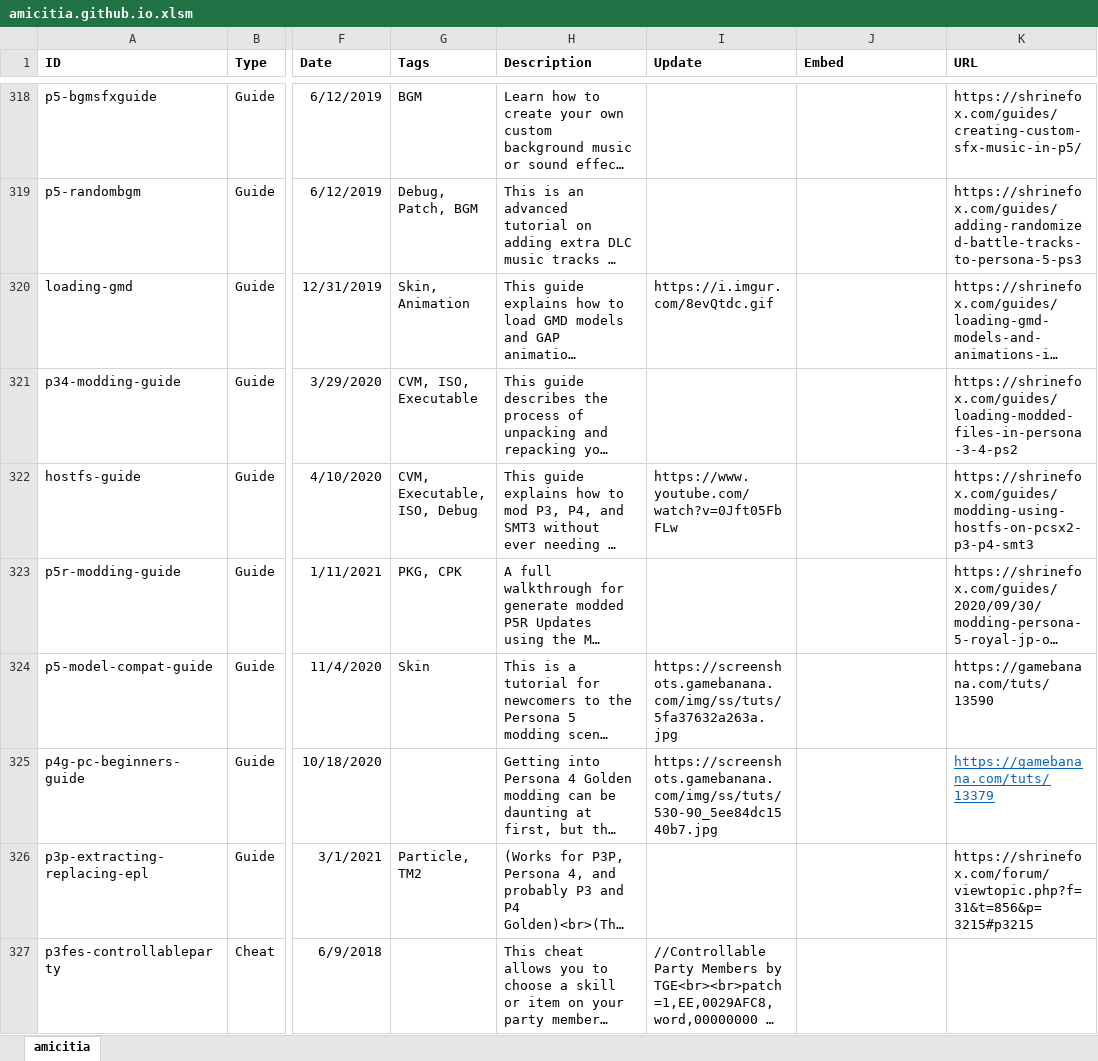
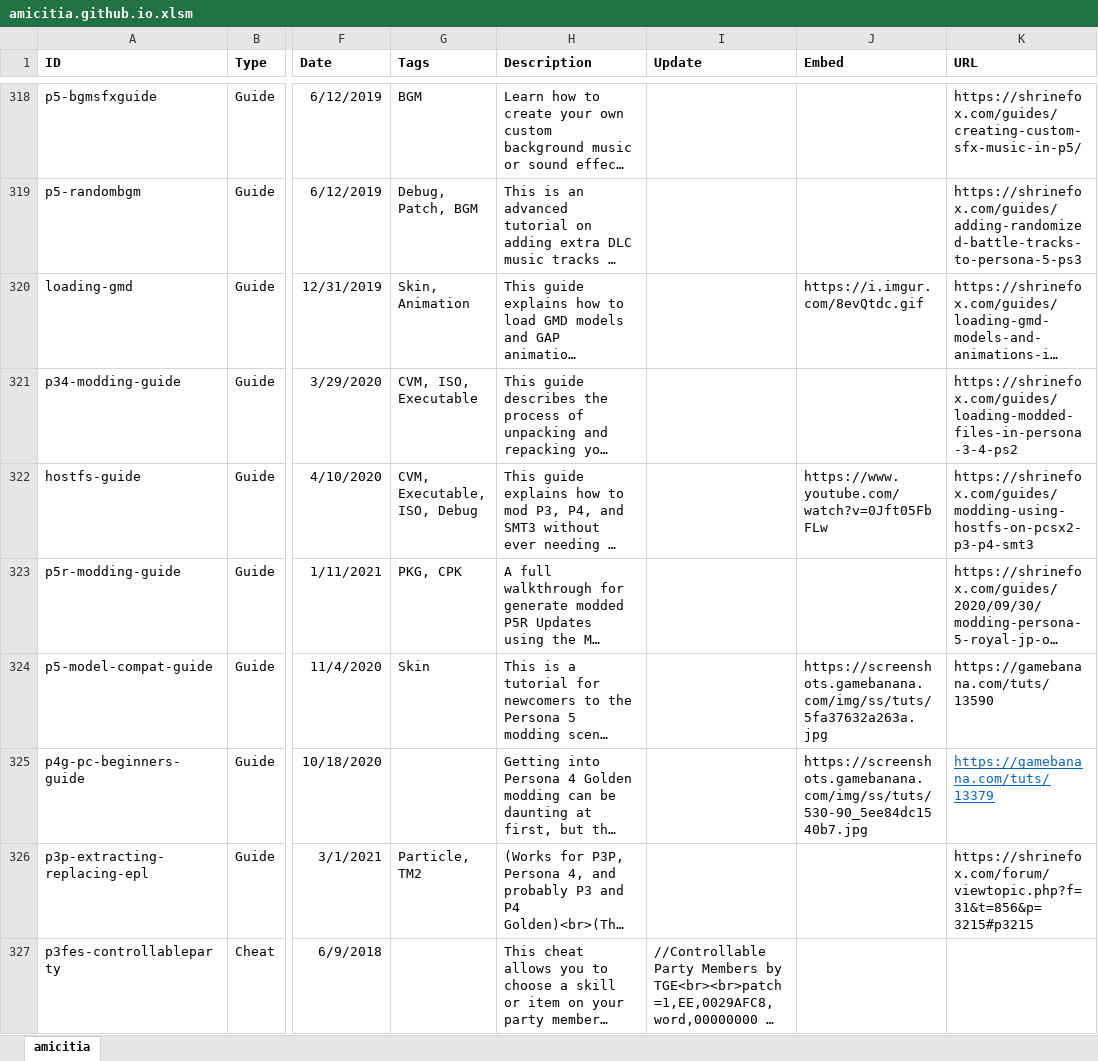
Before and after one commit to Amicitia/amicitia.github.io, an Excel workbook: db/amicitia.github.io.xlsm, sheet amicitia, drawn as a sheet; only a part is shown, gaps mark what is left out; long unchanged cells end in …; values as stored, in another font and other column widths than the file's, no borders; the diff names each change by its address in the sheet, - before the commit and + after, or states it on an @@ line.

```diff
--- a/db/amicitia.github.io.xlsm (sheet amicitia)
+++ b/db/amicitia.github.io.xlsm (sheet amicitia)
-I320 (Update): https://i.imgur.com/8evQtdc.gif
+I320 (Update): (empty)
-J320 (Embed): (empty)
+J320 (Embed): https://i.imgur.com/8evQtdc.gif
-I322 (Update): https://www.youtube.com/watch?v=0Jft05FbFLw
+I322 (Update): (empty)
-J322 (Embed): (empty)
+J322 (Embed): https://www.youtube.com/watch?v=0Jft05FbFLw
-I324 (Update): https://screenshots.gamebanana.com/img/ss/tuts/5fa37632a263a.jpg
+I324 (Update): (empty)
-J324 (Embed): (empty)
+J324 (Embed): https://screenshots.gamebanana.com/img/ss/tuts/5fa37632a263a.jpg
-I325 (Update): https://screenshots.gamebanana.com/img/ss/tuts/530-90_5ee84dc1540b7.jpg
+I325 (Update): (empty)
-J325 (Embed): (empty)
+J325 (Embed): https://screenshots.gamebanana.com/img/ss/tuts/530-90_5ee84dc1540b7.jpg
```
Also changed, not shown: 28 other files.
